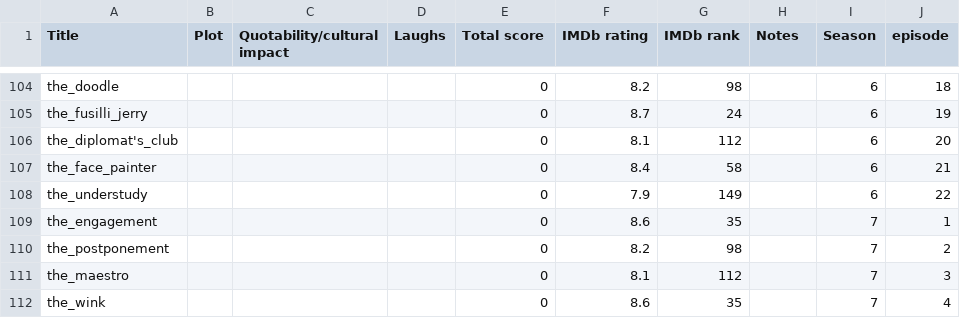
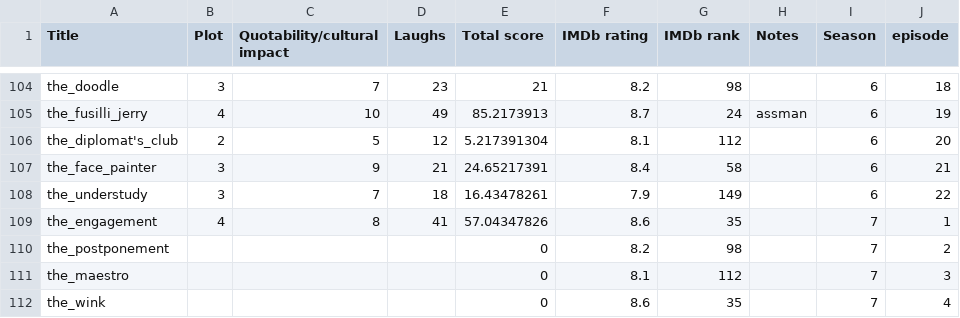
Before and after one commit to kevin-mal-smith/seinfeld, a CSV file: seinfeld_episode_rankings.csv, drawn as a sheet; only a part is shown, gaps mark what is left out; the diff covers the shown part only; the diff names each change by its address in the sheet, - before the commit and + after, or states it on an @@ line.

```diff
--- a/seinfeld_episode_rankings.csv
+++ b/seinfeld_episode_rankings.csv
-B104 (Plot): (empty)
+B104 (Plot): 3
-C104 (Quotability/cultural impact): (empty)
+C104 (Quotability/cultural impact): 7
-D104 (Laughs): (empty)
+D104 (Laughs): 23
-E104 (Total score): 0
+E104 (Total score): 21
-B105 (Plot): (empty)
+B105 (Plot): 4
-C105 (Quotability/cultural impact): (empty)
+C105 (Quotability/cultural impact): 10
-D105 (Laughs): (empty)
+D105 (Laughs): 49
-E105 (Total score): 0
+E105 (Total score): 85.2173913
-H105 (Notes): (empty)
+H105 (Notes): assman
-B106 (Plot): (empty)
+B106 (Plot): 2
-C106 (Quotability/cultural impact): (empty)
+C106 (Quotability/cultural impact): 5
-D106 (Laughs): (empty)
+D106 (Laughs): 12
-E106 (Total score): 0
+E106 (Total score): 5.217391304
-B107:B108 (Plot): (empty)
+B107:B108 (Plot): 3
-C107 (Quotability/cultural impact): (empty)
+C107 (Quotability/cultural impact): 9
-D107 (Laughs): (empty)
+D107 (Laughs): 21
-E107 (Total score): 0
+E107 (Total score): 24.65217391
-C108 (Quotability/cultural impact): (empty)
+C108 (Quotability/cultural impact): 7
-D108 (Laughs): (empty)
+D108 (Laughs): 18
-E108 (Total score): 0
+E108 (Total score): 16.43478261
-B109 (Plot): (empty)
+B109 (Plot): 4
-C109 (Quotability/cultural impact): (empty)
+C109 (Quotability/cultural impact): 8
-D109 (Laughs): (empty)
+D109 (Laughs): 41
-E109 (Total score): 0
+E109 (Total score): 57.04347826
```
Also changed, not shown: 35 edited cells elsewhere in this file, 3 other files.
